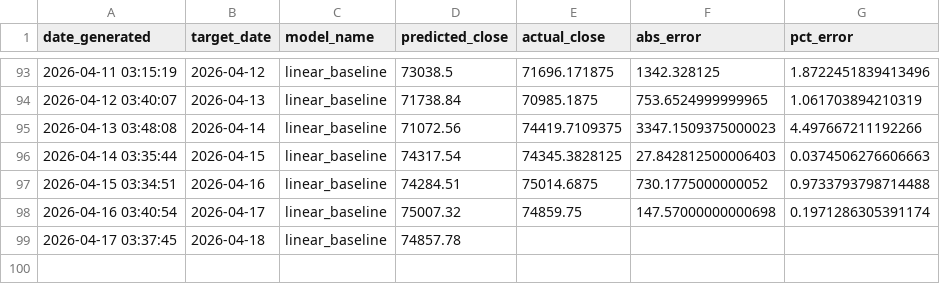
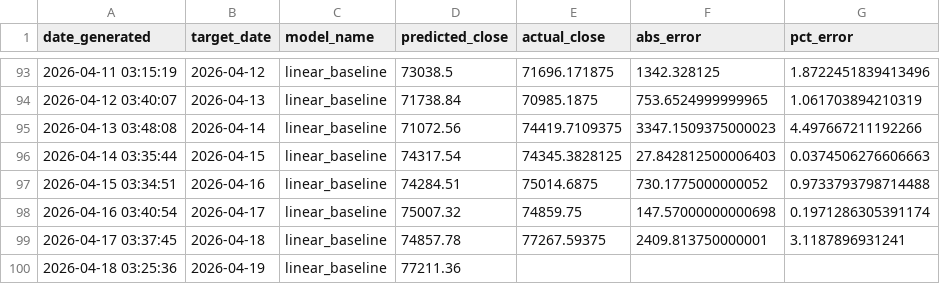
Before and after one commit to lleonee/btctomorrow, a CSV file: data/predictions.csv, drawn as a sheet; only a part is shown, gaps mark what is left out.

```diff
--- a/data/predictions.csv
+++ b/data/predictions.csv
@@ -98,2 +98,3 @@ date_generated,target_date,model_name,predicted_close,actual_close,abs_error,pct
 2026-04-16 03:40:54,2026-04-17,linear_baseline,75007.32,74859.75,147.57000000000698,0.1971286305391174
-2026-04-17 03:37:45,2026-04-18,linear_baseline,74857.78,,,
+2026-04-17 03:37:45,2026-04-18,linear_baseline,74857.78,77267.59375,2409.813750000001,3.1187896931241
+2026-04-18 03:25:36,2026-04-19,linear_baseline,77211.36,,,
```
Also changed, not shown: data/btc_prices.csv.
